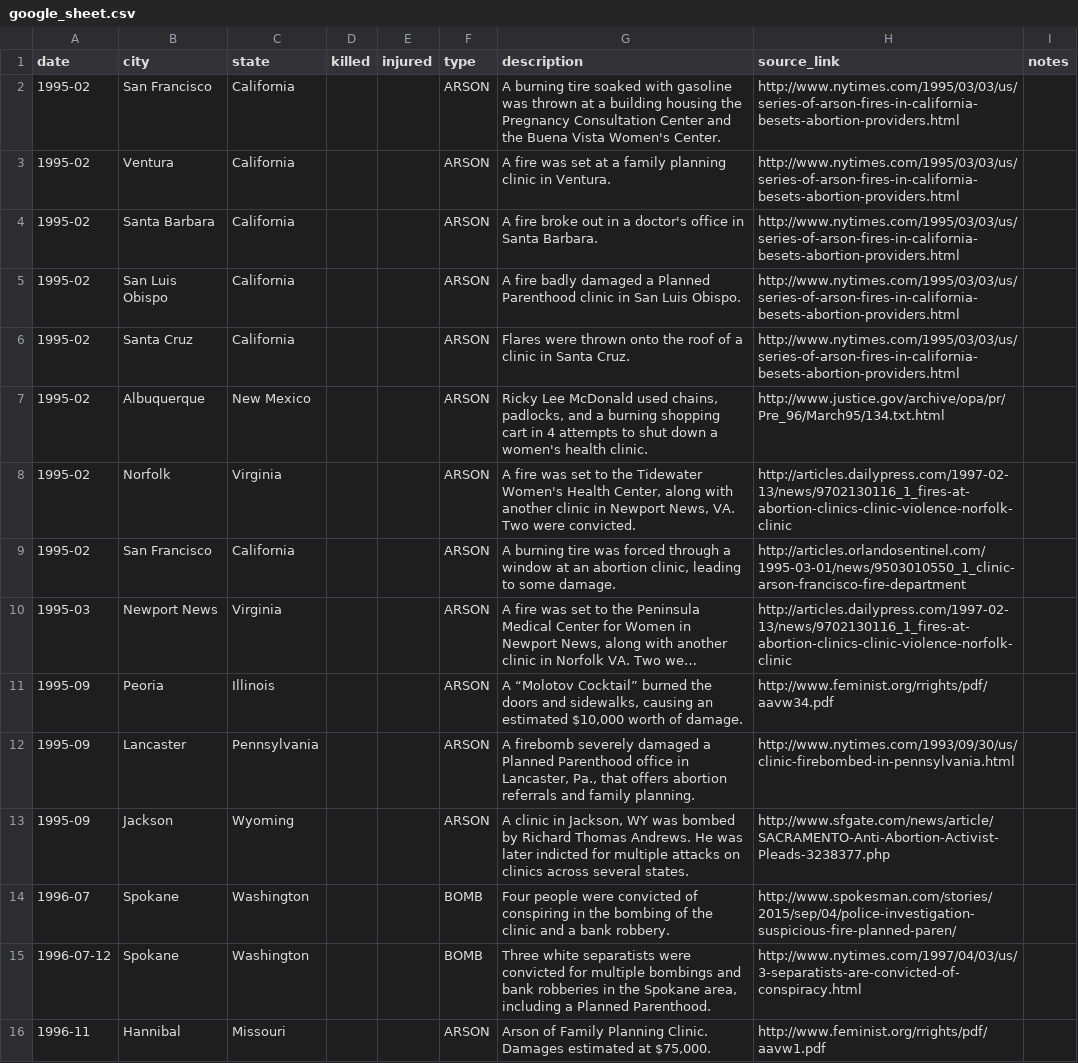
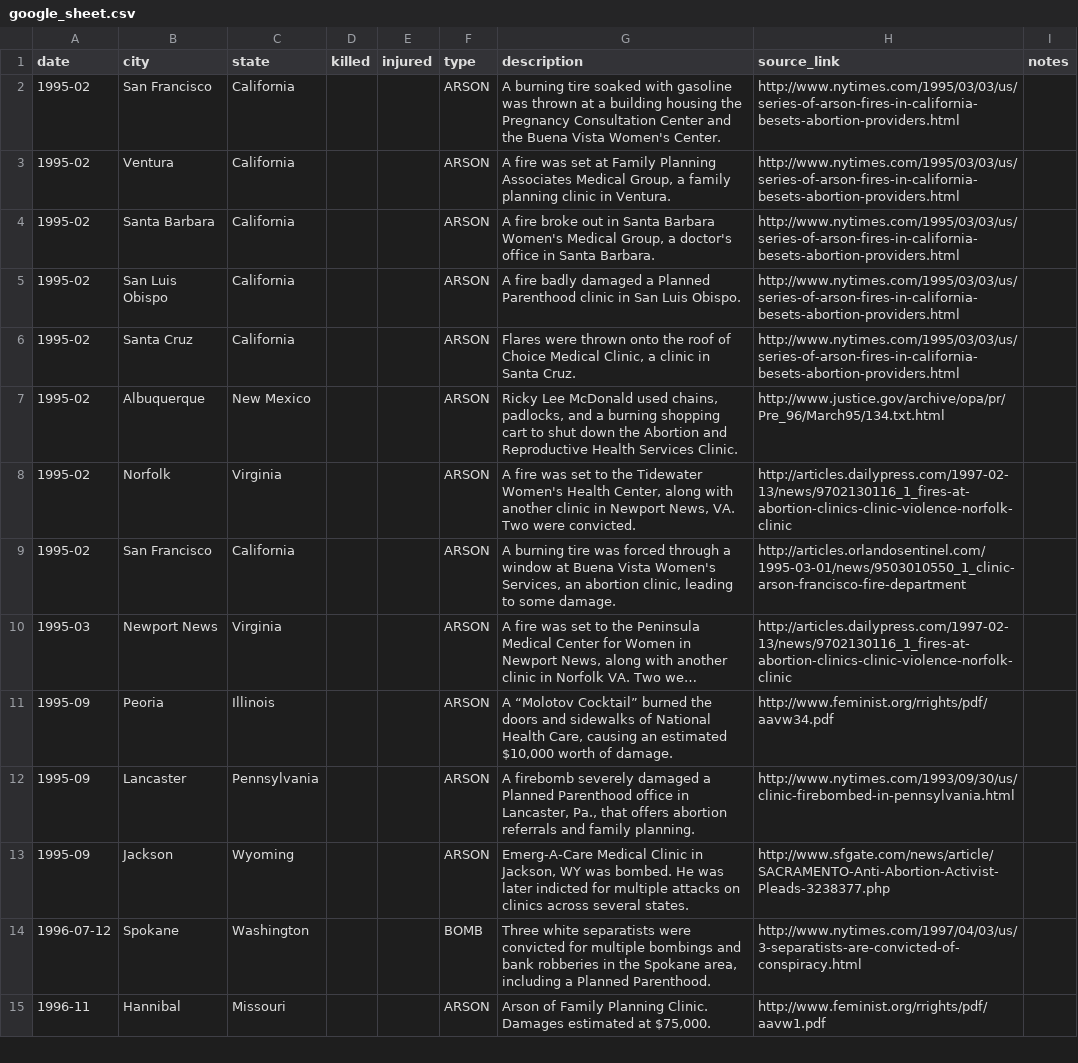
Before and after one commit to UltraVioletEF/StopClinicTerror, a CSV file: data/raw/google_sheet.csv, drawn as a sheet; only a part is shown; long unchanged cells end in …; the diff covers the shown part only; the diff names each change by its address in the sheet, - before the commit and + after, or states it on an @@ line.

Commit message:
Built StopClinicTerror from commit 1a91091 on branch master

```diff
--- a/data/raw/google_sheet.csv
+++ b/data/raw/google_sheet.csv
-G3 (description): …set at a family…
+G3 (description): …set at Family Planning Associates Medical Group, a family…
-G4 (description): …out in a doctor's…
+G4 (description): …out in Santa Barbara Women's Medical Group, a doctor's…
-G6 (description): …roof of a clinic…
+G6 (description): …roof of Choice Medical Clinic, a clinic…
-G7 (description): …shopping cart in 4 attempts to shut down a women's health clinic.
+G7 (description): …shopping cart to shut down the Abortion and Reproductive Health Services Clinic.
-G9 (description): …window at an abortion…
+G9 (description): …window at Buena Vista Women's Services, an abortion…
-G11 (description): …doors and sidewalks, causing an…
+G11 (description): …doors and sidewalks of National Health Care, causing an…
-G13 (description): A clinic in Jackson, WY was bombed by Richard Thomas Andrews. He was…
+G13 (description): Emerg-A-Care Medical Clinic in Jackson, WY was bombed. He was…
-row 14: 1996-07 | Spokane | Washington |  |  | BOMB | Four people were convicted of conspiring in the bombing of the clinic and a bank robbery. | http://www.spokesman.com/stories/2015/sep/04/police-investigation-suspicious-fire-planned-paren/
```
Also changed, not shown: 2 removed rows and 26 edited cells elsewhere in this file, 2 other files.
